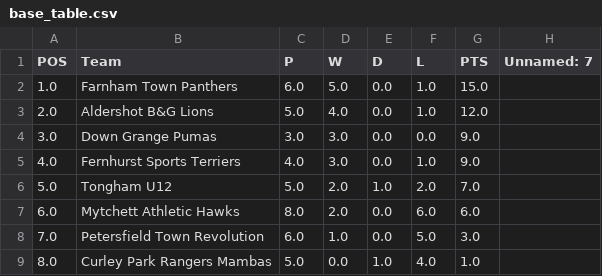
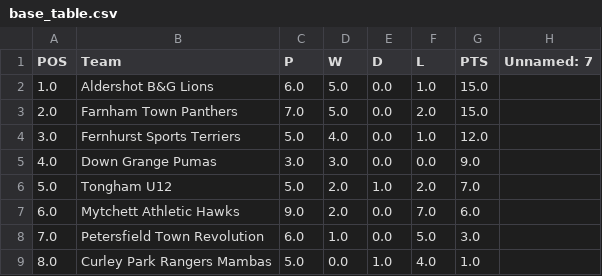
Before and after one commit to karl0ss/downgrangefixtures_ical, a CSV file: base_table.csv, drawn as a sheet.

```diff
--- a/base_table.csv
+++ b/base_table.csv
@@ -1,8 +1,8 @@
 POS,Team,P,W,D,L,PTS,Unnamed: 7
-1.0,Farnham Town Panthers,6.0,5.0,0.0,1.0,15.0,
-2.0,Aldershot B&G Lions,5.0,4.0,0.0,1.0,12.0,
-3.0,Down Grange Pumas,3.0,3.0,0.0,0.0,9.0,
-4.0,Fernhurst Sports Terriers,4.0,3.0,0.0,1.0,9.0,
+1.0,Aldershot B&G Lions,6.0,5.0,0.0,1.0,15.0,
+2.0,Farnham Town Panthers,7.0,5.0,0.0,2.0,15.0,
+3.0,Fernhurst Sports Terriers,5.0,4.0,0.0,1.0,12.0,
+4.0,Down Grange Pumas,3.0,3.0,0.0,0.0,9.0,
 5.0,Tongham U12,5.0,2.0,1.0,2.0,7.0,
-6.0,Mytchett Athletic Hawks,8.0,2.0,0.0,6.0,6.0,
+6.0,Mytchett Athletic Hawks,9.0,2.0,0.0,7.0,6.0,
 7.0,Petersfield Town Revolution,6.0,1.0,0.0,5.0,3.0,
```
Also changed, not shown: fixtures.csv, table.csv, 1 other file.
